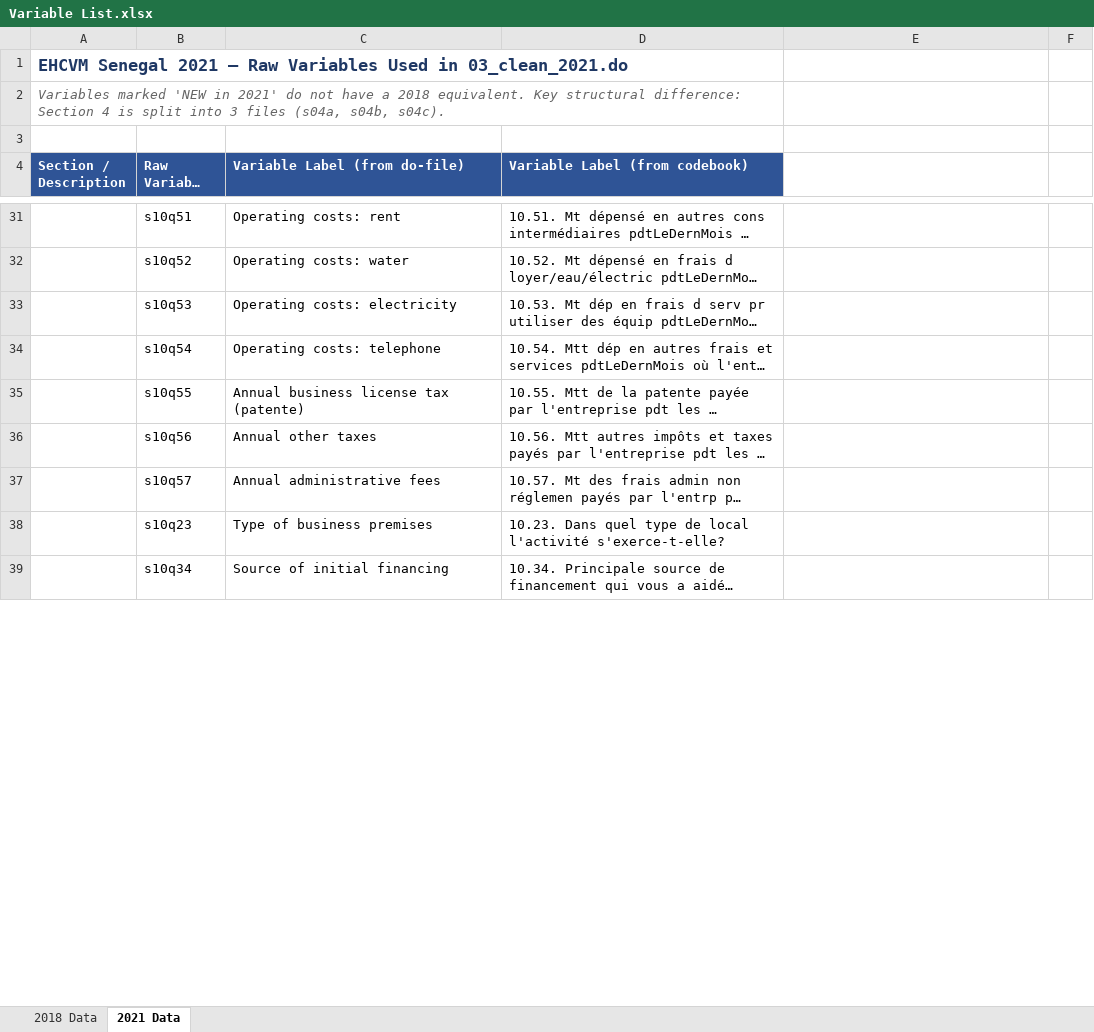
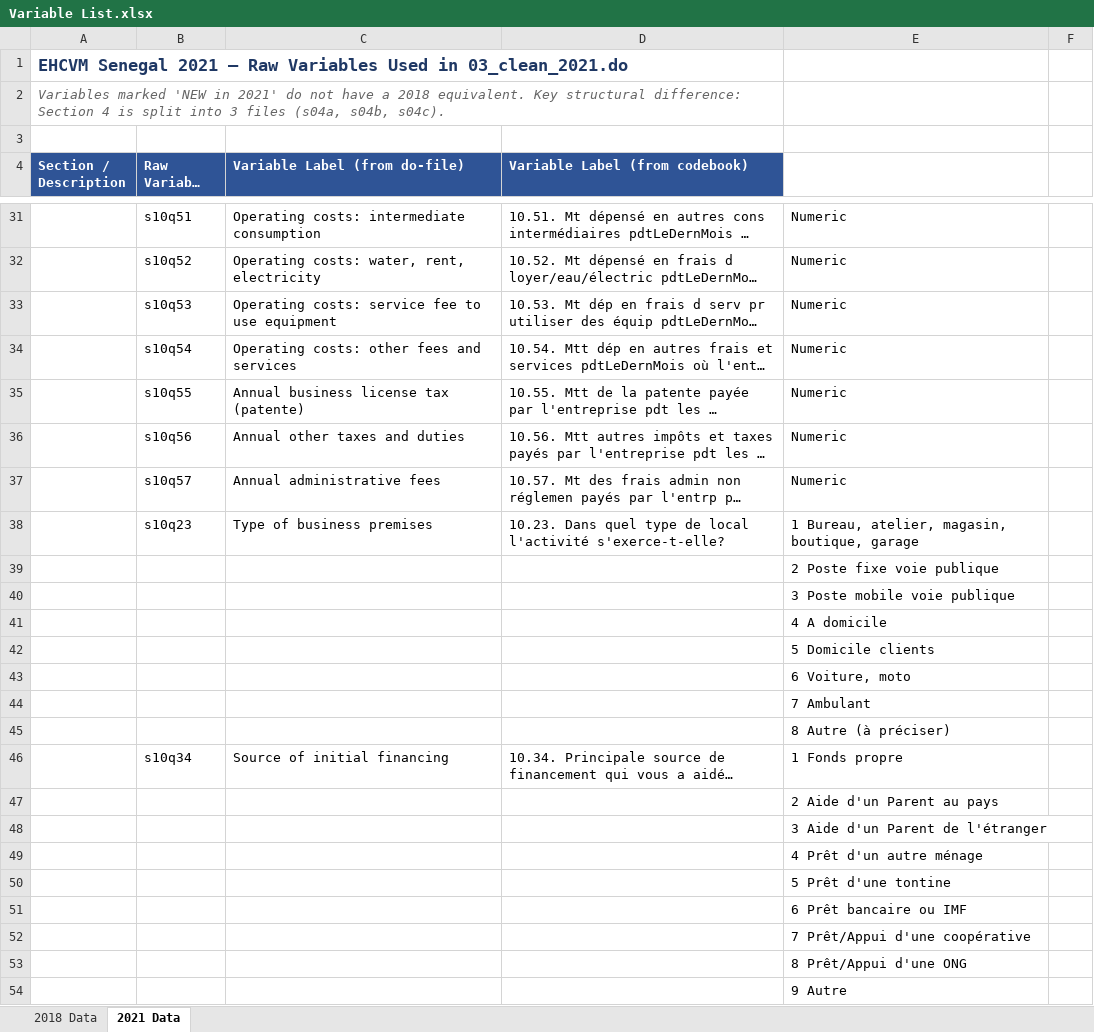
Before and after one commit to zmajoka/BeninHHEs, an Excel workbook: Output/Variable List.xlsx, sheet 2021 Data, drawn as a sheet; only a part is shown, gaps mark what is left out; long unchanged cells end in …; values as stored, in another font and other column widths than the file's, no borders; addresses are those after the commit; the diff covers the shown part only; the diff names each change by its address in the sheet, - before the commit and + after, or states it on an @@ line.

Commit message:
Updated variable list and also added do file

```diff
--- a/Output/Variable List.xlsx (sheet 2021 Data)
+++ b/Output/Variable List.xlsx (sheet 2021 Data)
-C31 (Variable Label (from do-file)): Operating costs: rent
+C31 (Variable Label (from do-file)): Operating costs: intermediate consumption
-E31:E37: (empty)
+E31:E37: Numeric
-C32 (Variable Label (from do-file)): Operating costs: water
+C32 (Variable Label (from do-file)): Operating costs: water, rent, electricity
-C33 (Variable Label (from do-file)): Operating costs: electricity
+C33 (Variable Label (from do-file)): Operating costs: service fee to use equipment
-C34 (Variable Label (from do-file)): Operating costs: telephone
+C34 (Variable Label (from do-file)): Operating costs: other fees and services
-C36 (Variable Label (from do-file)): Annual other taxes
+C36 (Variable Label (from do-file)): Annual other taxes and duties
-E38: (empty)
+E38: 1 Bureau, atelier, magasin, boutique, garage
+row 39:  |  |  |  | 2 Poste fixe voie publique
+row 40:  |  |  |  | 3 Poste mobile voie publique
+row 41:  |  |  |  | 4 A domicile
+row 42:  |  |  |  | 5 Domicile clients
+row 43:  |  |  |  | 6 Voiture, moto
+row 44:  |  |  |  | 7 Ambulant
+row 45:  |  |  |  | 8 Autre (à préciser)
-E46: (empty)
+E46: 1 Fonds propre
+row 47:  |  |  |  | 2 Aide d'un Parent au pays
+row 48:  |  |  |  | 3 Aide d'un Parent de l'étranger
+row 49:  |  |  |  | 4 Prêt d'un autre ménage
+row 50:  |  |  |  | 5 Prêt d'une tontine
+row 51:  |  |  |  | 6 Prêt bancaire ou IMF
+row 52:  |  |  |  | 7 Prêt/Appui d'une coopérative
+row 53:  |  |  |  | 8 Prêt/Appui d'une ONG
+row 54:  |  |  |  | 9 Autre
```
Also changed, not shown: 315 added rows, 228 edited cells and cell formats elsewhere in this sheet, sheet 2018 Data, 1 other file.
